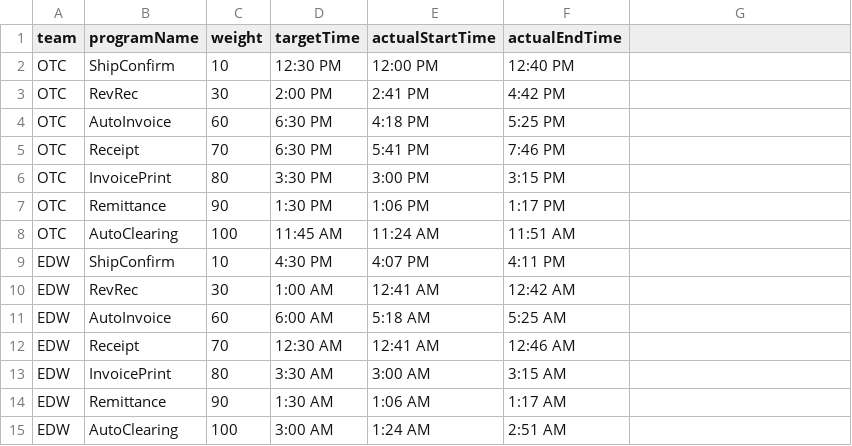
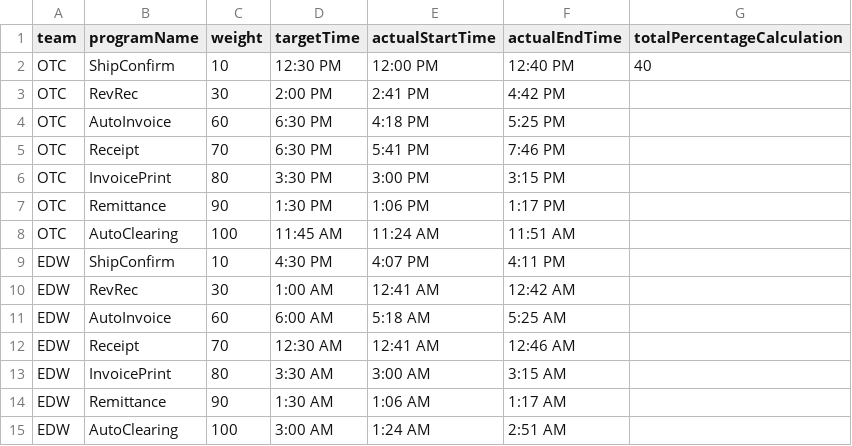
Before and after one commit to asmitab1/Dashboard-Store, a CSV file: dashboardOTC/src/main/resources/ProgramStatistics.csv, drawn as a sheet; the diff names each change by its address in the sheet, - before the commit and + after, or states it on an @@ line.

Commit message:
New column for percentage completion

```diff
--- a/dashboardOTC/src/main/resources/ProgramStatistics.csv
+++ b/dashboardOTC/src/main/resources/ProgramStatistics.csv
-G1: (empty)
+G1: totalPercentageCalculation
-G2 (totalPercentageCalculation): (empty)
+G2 (totalPercentageCalculation): 40
```
